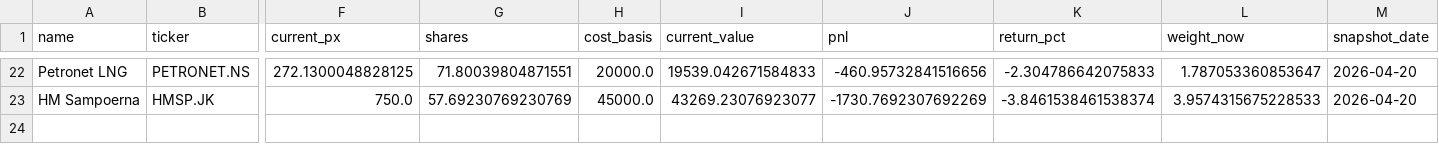
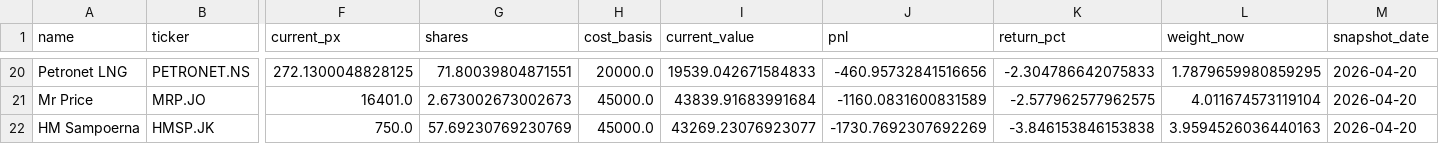
Before and after one commit to CGreen274/SIA_Portfolio_Dashboard, a CSV file: data/outputs/portfolio_snapshot.csv, drawn as a sheet; only a part is shown, gaps mark what is left out; addresses are those after the commit; rows hold the shown columns only; the diff covers the shown part only; the diff names each change by its address in the sheet, - before the commit and + after, or states it on an @@ line.

```diff
--- a/data/outputs/portfolio_snapshot.csv
+++ b/data/outputs/portfolio_snapshot.csv
-L20 (weight_now): 1.787053360853647
+L20 (weight_now): 1.7879659980859295
+row 21: Mr Price | MRP.JO | 16401.0 | 2.673002673002673 | 45000.0 | 43839.91683991684 | -1160.0831600831589 | -2.577962577962575 | 4.011674573119104 | 2026-04-20
-K22 (return_pct): -3.8461538461538374
+K22 (return_pct): -3.846153846153838
-L22 (weight_now): 3.9574315675228533
+L22 (weight_now): 3.9594526036440163
```
Also changed, not shown: 2 added rows, 4 removed rows and 56 edited cells elsewhere in this file, data/outputs/portfolio_screen_final20.csv, data/outputs/trade_log.csv, 1 other file.
